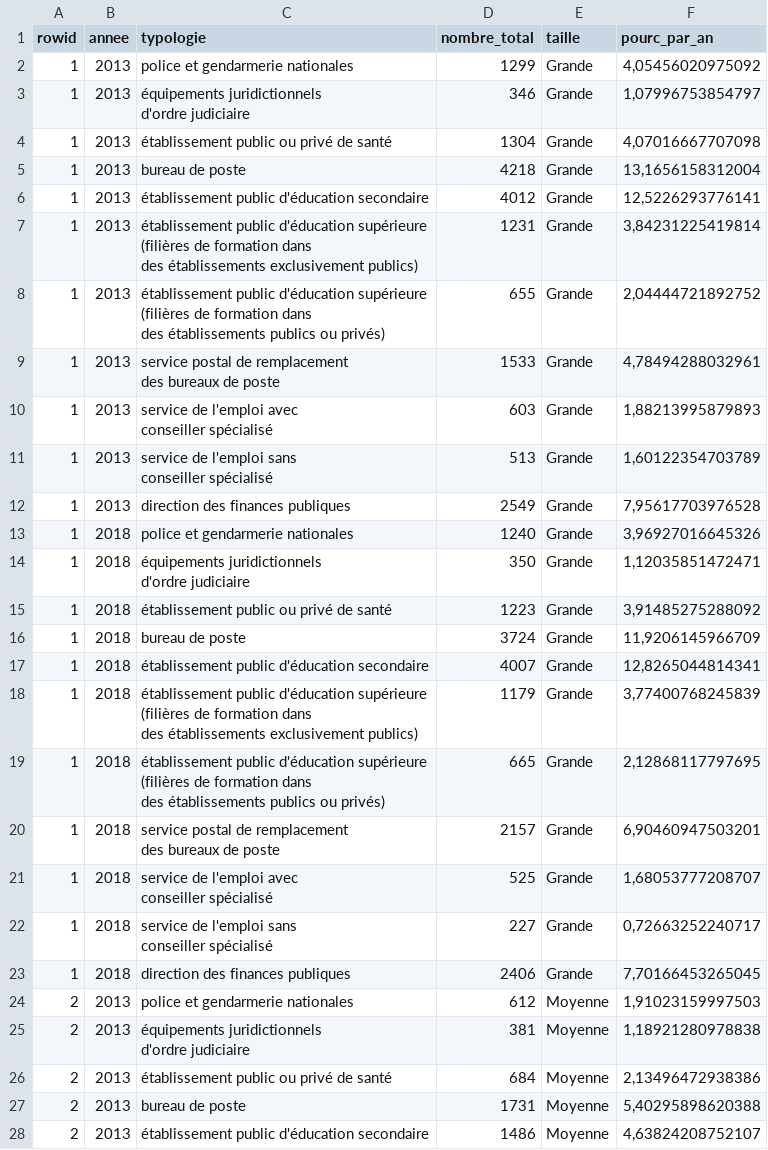
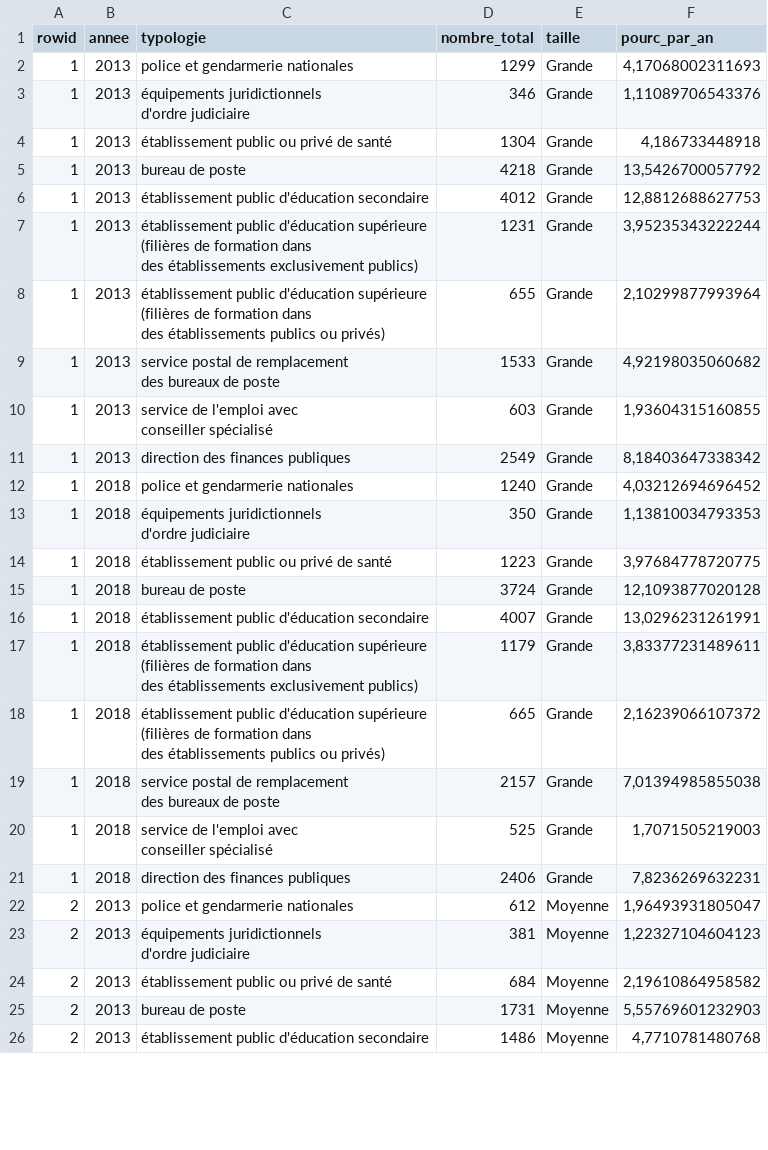
Before and after one commit to JGravier/postdoc_services_publics, a CSV file: BPE/sorties/tailles_villes_places_services_publics/sorties_data/volume_sp_typo_par_annee_2013-2018.csv, drawn as a sheet; only a part is shown; the diff covers the shown part only.

Commit message:
Update without réseau pôle emploi

```diff
--- a/BPE/sorties/tailles_villes_places_services_publics/sorties_data/volume_sp_typo_par_annee_2013-2018.csv
+++ b/BPE/sorties/tailles_villes_places_services_publics/sorties_data/volume_sp_typo_par_annee_2013-2018.csv
@@ -1,45 +1,41 @@
 "rowid";"annee";"typologie";"nombre_total";"taille";"pourc_par_an"
-1;"2013";"police et gendarmerie nationales";1299;"Grande";4,05456020975092
-1;"2013";"équipements juridictionnels
-d'ordre judiciaire";346;"Grande";1,07996753854797
-1;"2013";"établissement public ou privé de santé";1304;"Grande";4,07016667707098
-1;"2013";"bureau de poste";4218;"Grande";13,1656158312004
-1;"2013";"établissement public d'éducation secondaire";4012;"Grande";12,5226293776141
-1;"2013";"établissement public d'éducation supérieure
-(filières de formation dans
-des établissements exclusivement publics)";1231;"Grande";3,84231225419814
-1;"2013";"établissement public d'éducation supérieure
-(filières de formation dans
-des établissements publics ou privés)";655;"Grande";2,04444721892752
-1;"2013";"service postal de remplacement
-des bureaux de poste";1533;"Grande";4,78494288032961
-1;"2013";"service de l'emploi avec
-conseiller spécialisé";603;"Grande";1,88213995879893
-1;"2013";"service de l'emploi sans
-conseiller spécialisé";513;"Grande";1,60122354703789
-1;"2013";"direction des finances publiques";2549;"Grande";7,95617703976528
-1;"2018";"police et gendarmerie nationales";1240;"Grande";3,96927016645326
-1;"2018";"équipements juridictionnels
-d'ordre judiciaire";350;"Grande";1,12035851472471
-1;"2018";"établissement public ou privé de santé";1223;"Grande";3,91485275288092
-1;"2018";"bureau de poste";3724;"Grande";11,9206145966709
-1;"2018";"établissement public d'éducation secondaire";4007;"Grande";12,8265044814341
-1;"2018";"établissement public d'éducation supérieure
-(filières de formation dans
-des établissements exclusivement publics)";1179;"Grande";3,77400768245839
-1;"2018";"établissement public d'éducation supérieure
-(filières de formation dans
-des établissements publics ou privés)";665;"Grande";2,12868117797695
-1;"2018";"service postal de remplacement
-des bureaux de poste";2157;"Grande";6,90460947503201
-1;"2018";"service de l'emploi avec
-conseiller spécialisé";525;"Grande";1,68053777208707
-1;"2018";"service de l'emploi sans
-conseiller spécialisé";227;"Grande";0,72663252240717
-1;"2018";"direction des finances publiques";2406;"Grande";7,70166453265045
-2;"2013";"police et gendarmerie nationales";612;"Moyenne";1,91023159997503
-2;"2013";"équipements juridictionnels
-d'ordre judiciaire";381;"Moyenne";1,18921280978838
-2;"2013";"établissement public ou privé de santé";684;"Moyenne";2,13496472938386
-2;"2013";"bureau de poste";1731;"Moyenne";5,40295898620388
-2;"2013";"établissement public d'éducation secondaire";1486;"Moyenne";4,63824208752107
+1;"2013";"police et gendarmerie nationales";1299;"Grande";4,17068002311693
+1;"2013";"équipements juridictionnels
+d'ordre judiciaire";346;"Grande";1,11089706543376
+1;"2013";"établissement public ou privé de santé";1304;"Grande";4,186733448918
+1;"2013";"bureau de poste";4218;"Grande";13,5426700057792
+1;"2013";"établissement public d'éducation secondaire";4012;"Grande";12,8812688627753
+1;"2013";"établissement public d'éducation supérieure
+(filières de formation dans
+des établissements exclusivement publics)";1231;"Grande";3,95235343222244
+1;"2013";"établissement public d'éducation supérieure
+(filières de formation dans
+des établissements publics ou privés)";655;"Grande";2,10299877993964
+1;"2013";"service postal de remplacement
+des bureaux de poste";1533;"Grande";4,92198035060682
+1;"2013";"service de l'emploi avec
+conseiller spécialisé";603;"Grande";1,93604315160855
+1;"2013";"direction des finances publiques";2549;"Grande";8,18403647338342
+1;"2018";"police et gendarmerie nationales";1240;"Grande";4,03212694696452
+1;"2018";"équipements juridictionnels
+d'ordre judiciaire";350;"Grande";1,13810034793353
+1;"2018";"établissement public ou privé de santé";1223;"Grande";3,97684778720775
+1;"2018";"bureau de poste";3724;"Grande";12,1093877020128
+1;"2018";"établissement public d'éducation secondaire";4007;"Grande";13,0296231261991
+1;"2018";"établissement public d'éducation supérieure
+(filières de formation dans
+des établissements exclusivement publics)";1179;"Grande";3,83377231489611
+1;"2018";"établissement public d'éducation supérieure
+(filières de formation dans
+des établissements publics ou privés)";665;"Grande";2,16239066107372
+1;"2018";"service postal de remplacement
+des bureaux de poste";2157;"Grande";7,01394985855038
+1;"2018";"service de l'emploi avec
+conseiller spécialisé";525;"Grande";1,7071505219003
+1;"2018";"direction des finances publiques";2406;"Grande";7,8236269632231
+2;"2013";"police et gendarmerie nationales";612;"Moyenne";1,96493931805047
+2;"2013";"équipements juridictionnels
+d'ordre judiciaire";381;"Moyenne";1,22327104604123
+2;"2013";"établissement public ou privé de santé";684;"Moyenne";2,19610864958582
+2;"2013";"bureau de poste";1731;"Moyenne";5,55769601232903
+2;"2013";"établissement public d'éducation secondaire";1486;"Moyenne";4,7710781480768
```
Also changed, not shown: 4 removed rows and 35 edited cells elsewhere in this file, BDD_services_publics/data_entrees/table_relation_services_publics_BPE.csv, BPE/sorties/tailles_villes_places_services_publics/sorties_data/evo_generale_all_sp_tailles_V2.csv, 11 other files.
